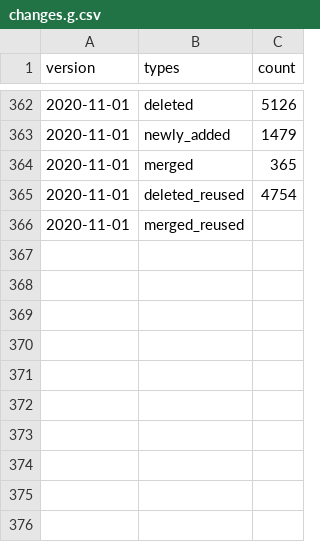
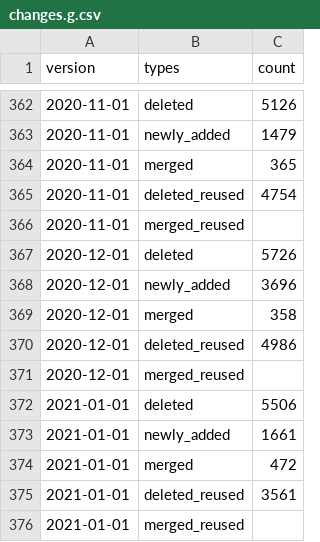
Before and after one commit to shenwei356/taxid-changelog, a CSV file: stats/changes.g.csv, drawn as a sheet; only a part is shown, gaps mark what is left out.

Commit message:
update stats figure

```diff
--- a/stats/changes.g.csv
+++ b/stats/changes.g.csv
@@ -366 +366,11 @@ version,types,count
 2020-11-01,merged_reused,
+2020-12-01,deleted,5726
+2020-12-01,newly_added,3696
+2020-12-01,merged,358
+2020-12-01,deleted_reused,4986
+2020-12-01,merged_reused,
+2021-01-01,deleted,5506
+2021-01-01,newly_added,1661
+2021-01-01,merged,472
+2021-01-01,deleted_reused,3561
+2021-01-01,merged_reused,
```
Also changed, not shown: stats/changes.csv, 2 other files.
